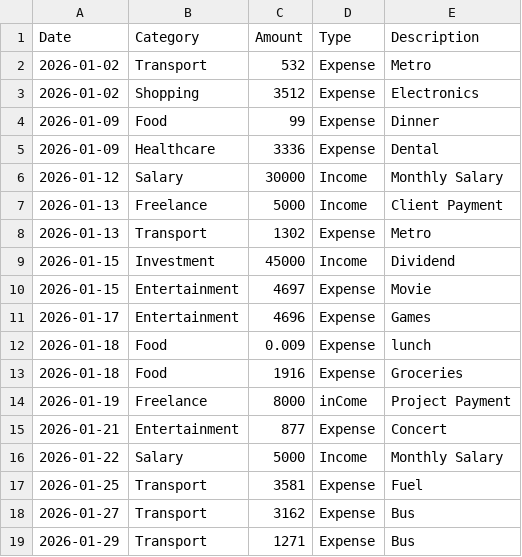
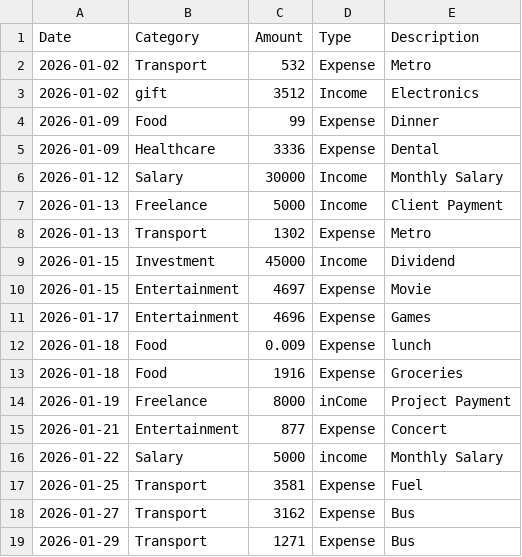
Before and after one commit to rohinthan04-ai/Personal-Finance-Analyser, a CSV file: data/transactions.csv, drawn as a sheet; only a part is shown.

Commit message:
Added Type and Category match Validator

```diff
--- a/data/transactions.csv
+++ b/data/transactions.csv
@@ -2,3 +2,3 @@ Date,Category,Amount,Type,Description
 2026-01-02,Transport,532,Expense,Metro
-2026-01-02,Shopping,3512,Expense,Electronics
+2026-01-02,gift,3512,Income,Electronics
 2026-01-09,Food,99,Expense,Dinner
@@ -15,3 +15,3 @@ Date,Category,Amount,Type,Description
 2026-01-21,Entertainment,877,Expense,Concert
-2026-01-22,Salary,5000,Income,Monthly Salary
+2026-01-22,Salary,5000,income,Monthly Salary
 2026-01-25,Transport,3581,Expense,Fuel
```
Also changed, not shown: 1 other file.
